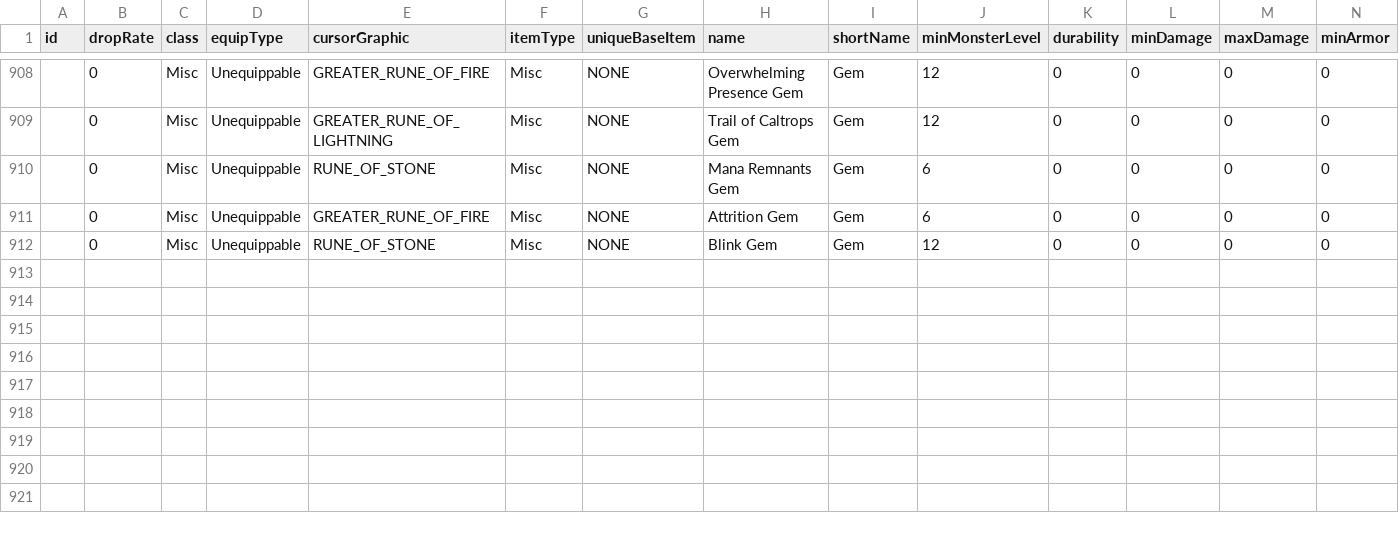
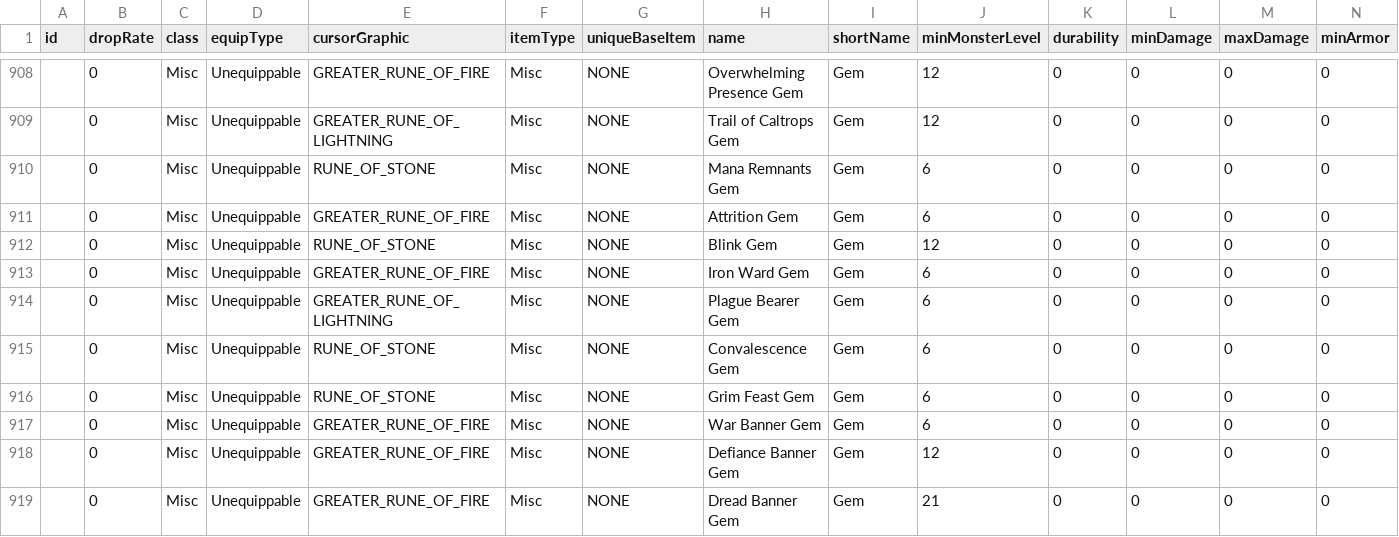
Before and after one commit to Crusher87/DevilutionX, a TSV file: mods/poe2/txtdata/items/itemdat.tsv, drawn as a sheet; only a part is shown, gaps mark what is left out; rows hold the shown columns only; the diff names each change by its address in the sheet, - before the commit and + after, or states it on an @@ line.

```diff
--- a/mods/poe2/txtdata/items/itemdat.tsv
+++ b/mods/poe2/txtdata/items/itemdat.tsv
+row 913:  | 0 | Misc | Unequippable | GREATER_RUNE_OF_FIRE | Misc | NONE | Iron Ward Gem | Gem | 6 | 0 | 0 | 0 | 0
+row 914:  | 0 | Misc | Unequippable | GREATER_RUNE_OF_LIGHTNING | Misc | NONE | Plague Bearer Gem | Gem | 6 | 0 | 0 | 0 | 0
+row 915:  | 0 | Misc | Unequippable | RUNE_OF_STONE | Misc | NONE | Convalescence Gem | Gem | 6 | 0 | 0 | 0 | 0
+row 916:  | 0 | Misc | Unequippable | RUNE_OF_STONE | Misc | NONE | Grim Feast Gem | Gem | 6 | 0 | 0 | 0 | 0
+row 917:  | 0 | Misc | Unequippable | GREATER_RUNE_OF_FIRE | Misc | NONE | War Banner Gem | Gem | 6 | 0 | 0 | 0 | 0
+row 918:  | 0 | Misc | Unequippable | GREATER_RUNE_OF_FIRE | Misc | NONE | Defiance Banner Gem | Gem | 12 | 0 | 0 | 0 | 0
+row 919:  | 0 | Misc | Unequippable | GREATER_RUNE_OF_FIRE | Misc | NONE | Dread Banner Gem | Gem | 21 | 0 | 0 | 0 | 0
```
Also changed, not shown: 24 other files.
